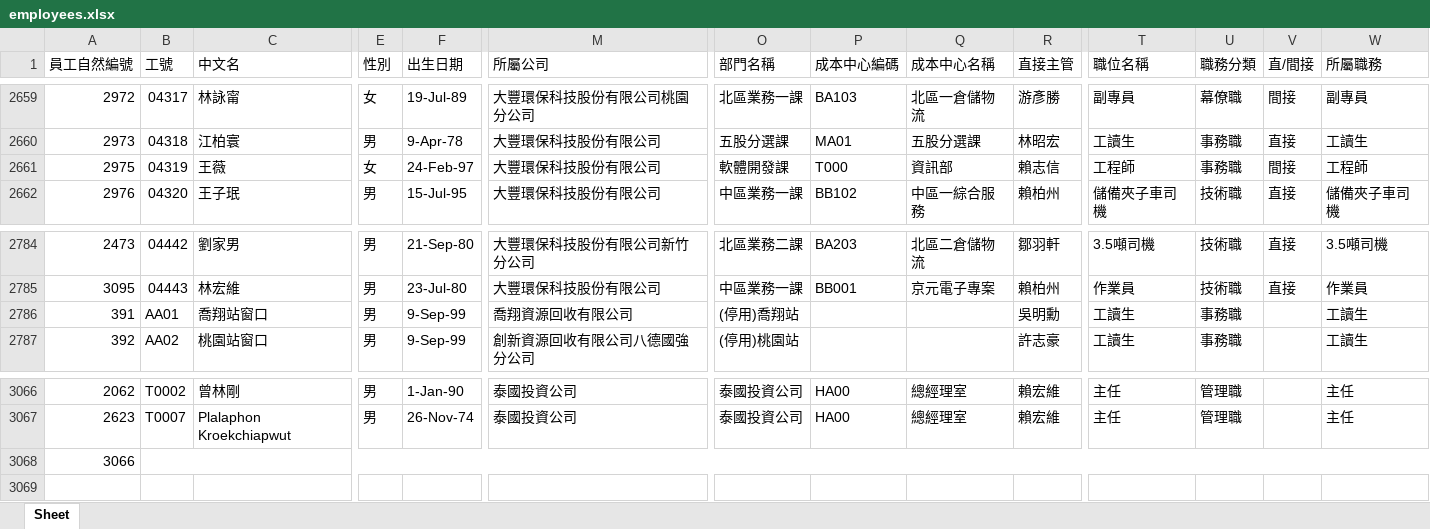
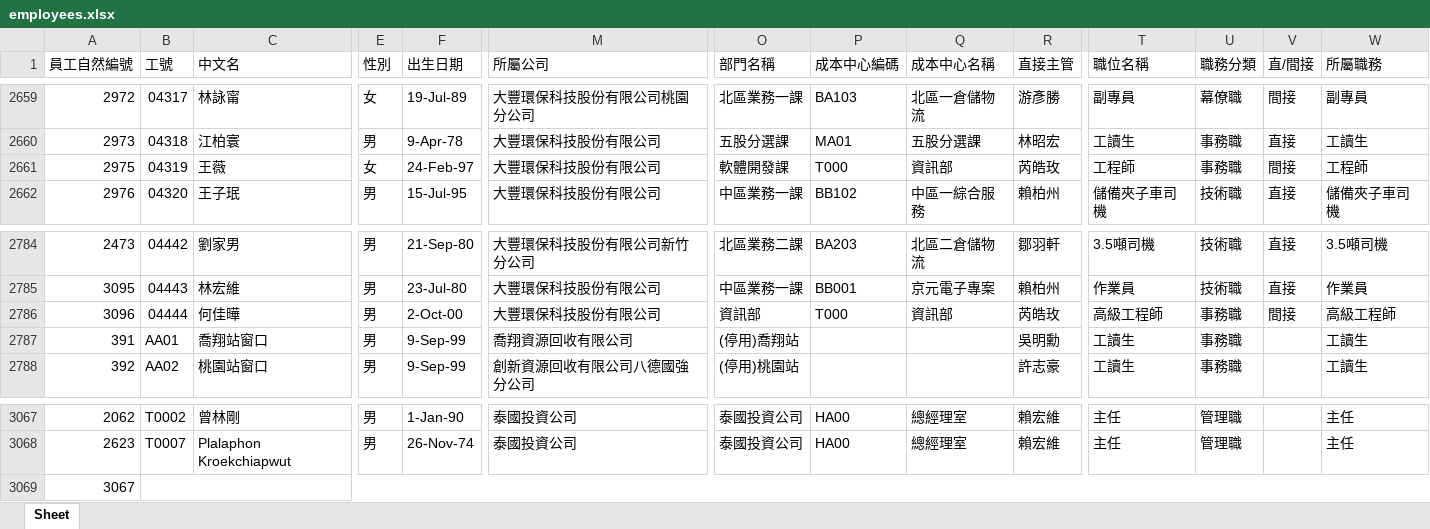
Before and after one commit to yuyiwang2222-ai/hr-dashboard, an Excel workbook: data/employees.xlsx, sheet Sheet, drawn as a sheet; only a part is shown, gaps mark what is left out; values as stored, in another font and other column widths than the file's, no cell formats; addresses are those after the commit; rows hold the shown columns only; the diff names each change by its address in the sheet, - before the commit and + after, or states it on an @@ line.

```diff
--- a/data/employees.xlsx (sheet Sheet)
+++ b/data/employees.xlsx (sheet Sheet)
-R2661 (直接主管): 賴志信
+R2661 (直接主管): 芮皓玫
+row 2786: 3096 | 04444 | 何佳曄 | 男 | 2-Oct-00 | 大豐環保科技股份有限公司 | 資訊部 | T000 | 資訊部 | 芮皓玫 | 高級工程師 | 事務職 | 間接 | 高級工程師
-A3069 (員工自然編號): 3066
+A3069 (員工自然編號): 3067
```
Also changed, not shown: cell formats, 1 other file.
